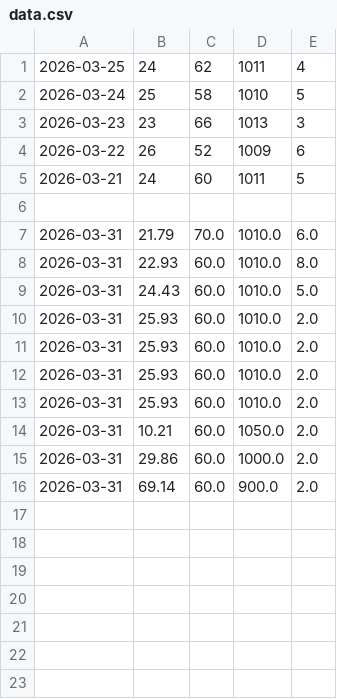
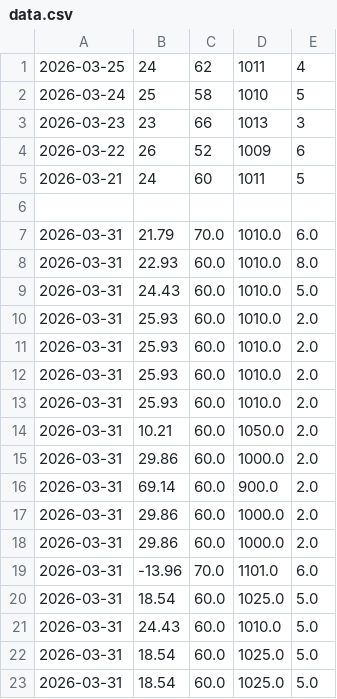
Before and after one commit to Anley-dev/weather_predictor, a CSV file: data.csv, drawn as a sheet.

```diff
--- a/data.csv
+++ b/data.csv
@@ -16 +16,8 @@
 2026-03-31,69.14,60.0,900.0,2.0
+2026-03-31,29.86,60.0,1000.0,2.0
+2026-03-31,29.86,60.0,1000.0,2.0
+2026-03-31,-13.96,70.0,1101.0,6.0
+2026-03-31,18.54,60.0,1025.0,5.0
+2026-03-31,24.43,60.0,1010.0,5.0
+2026-03-31,18.54,60.0,1025.0,5.0
+2026-03-31,18.54,60.0,1025.0,5.0
```
Also changed, not shown: 3 other files.
